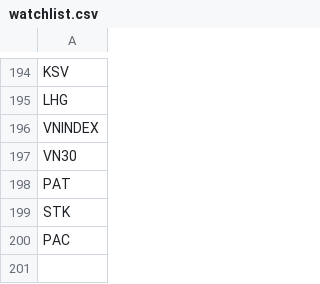
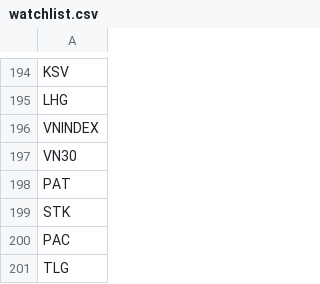
Before and after one commit to phuchuynh0909/all-in-one-portfolio, a CSV file: backend/models/watchlist.csv, drawn as a sheet; only a part is shown, gaps mark what is left out.

```diff
--- a/backend/models/watchlist.csv
+++ b/backend/models/watchlist.csv
@@ -200 +200,2 @@ STK
 PAC
+TLG
```
Also changed, not shown: 6 other files.
